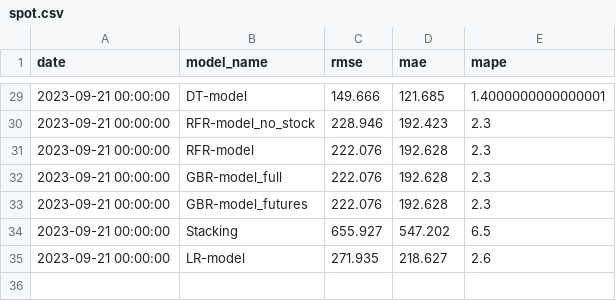
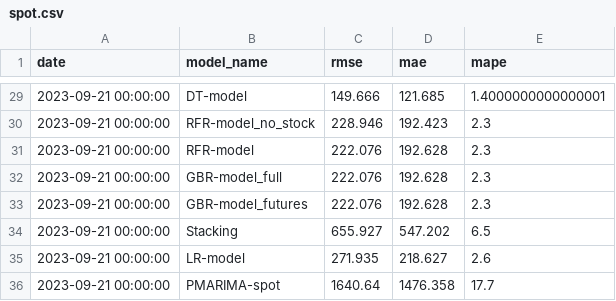
Before and after one commit to hotdonkey/data_science, a CSV file: Projecy_8/data/errors/spot.csv, drawn as a sheet; only a part is shown, gaps mark what is left out; the diff names each change by its address in the sheet, - before the commit and + after, or states it on an @@ line.

```diff
--- a/Projecy_8/data/errors/spot.csv
+++ b/Projecy_8/data/errors/spot.csv
+row 36: 2023-09-21 00:00:00 | PMARIMA-spot | 1640.64 | 1476.358 | 17.7
```
Also changed, not shown: Projecy_8/data/errors/stock.csv, 1 other file.
